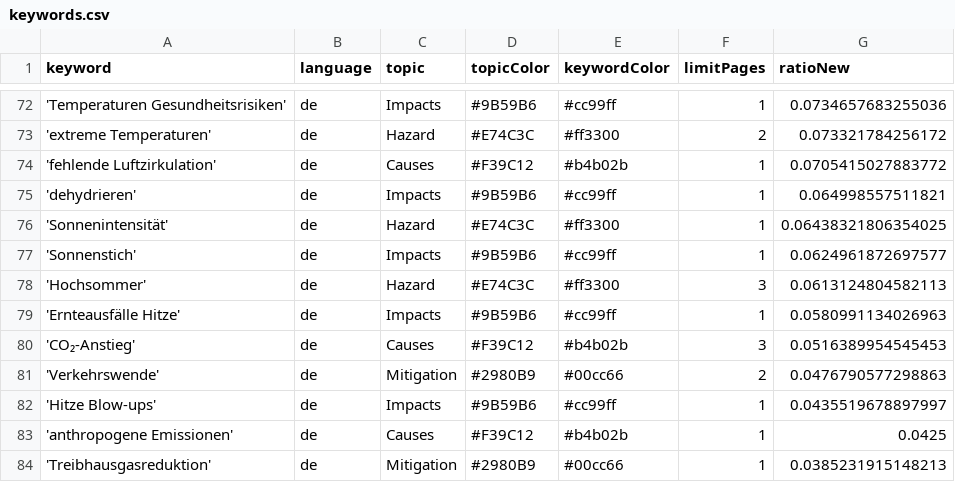
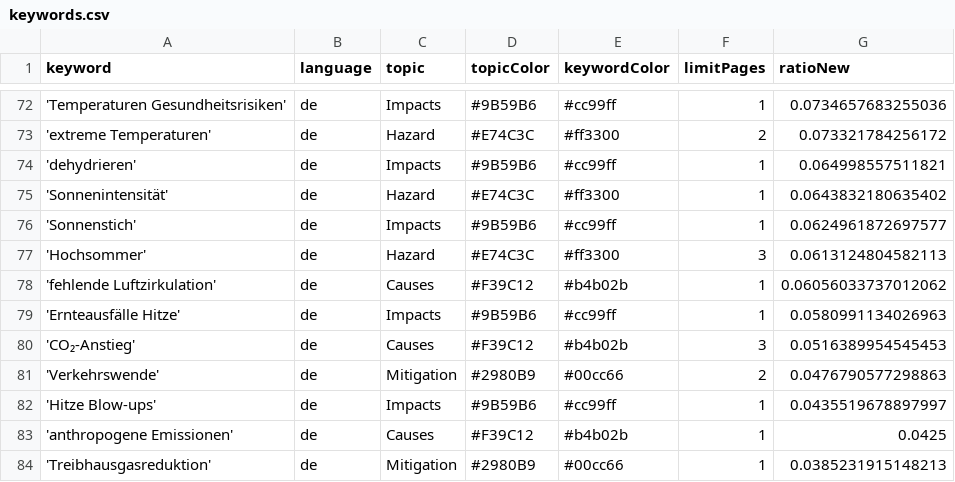
Before and after one commit to hannak555-news/heatIsComing, a CSV file: keywords.csv, drawn as a sheet; only a part is shown, gaps mark what is left out.

Commit message:
Commit from GitHub Actions (harvest:0.0)

```diff
--- a/keywords.csv
+++ b/keywords.csv
@@ -73,7 +73,7 @@ keyword,language,topic,topicColor,keywordColor,limitPages,ratioNew
 'extreme Temperaturen',de,Hazard,#E74C3C,#ff3300,2,0.073321784256172
-'fehlende Luftzirkulation',de,Causes,#F39C12,#b4b02b,1,0.0705415027883772
 'dehydrieren',de,Impacts,#9B59B6,#cc99ff,1,0.064998557511821
-'Sonnenintensität',de,Hazard,#E74C3C,#ff3300,1,0.06438321806354025
+'Sonnenintensität',de,Hazard,#E74C3C,#ff3300,1,0.0643832180635402
 'Sonnenstich',de,Impacts,#9B59B6,#cc99ff,1,0.0624961872697577
 'Hochsommer',de,Hazard,#E74C3C,#ff3300,3,0.0613124804582113
+'fehlende Luftzirkulation',de,Causes,#F39C12,#b4b02b,1,0.06056033737012062
 'Ernteausfälle Hitze',de,Impacts,#9B59B6,#cc99ff,1,0.0580991134026963
```
